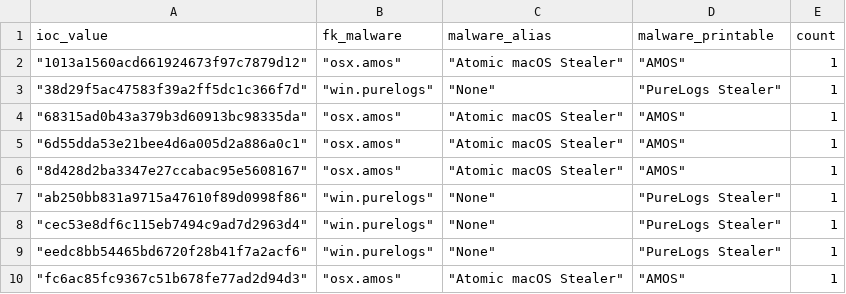
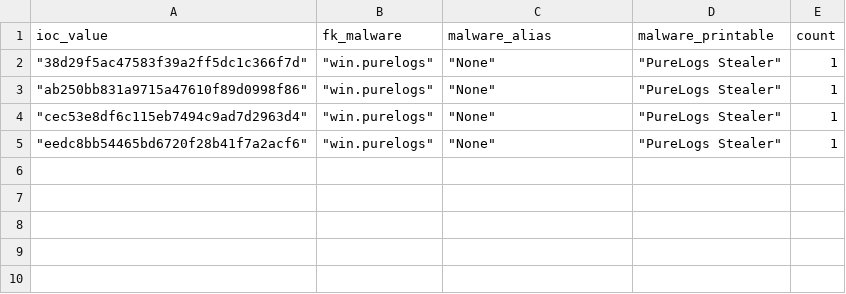
Before and after one commit to LunaMarginis/Intel-WatchTower, a CSV file: mhash.csv, drawn as a sheet; the diff names each change by its address in the sheet, - before the commit and + after, or states it on an @@ line.

```diff
--- a/mhash.csv
+++ b/mhash.csv
-row 2: "1013a1560acd661924673f97c7879d12" | "osx.amos" | "Atomic macOS Stealer" | "AMOS" | 1
-row 4: "68315ad0b43a379b3d60913bc98335da" | "osx.amos" | "Atomic macOS Stealer" | "AMOS" | 1
-row 5: "6d55dda53e21bee4d6a005d2a886a0c1" | "osx.amos" | "Atomic macOS Stealer" | "AMOS" | 1
-row 6: "8d428d2ba3347e27ccabac95e5608167" | "osx.amos" | "Atomic macOS Stealer" | "AMOS" | 1
-row 10: "fc6ac85fc9367c51b678fe77ad2d94d3" | "osx.amos" | "Atomic macOS Stealer" | "AMOS" | 1
```
Also changed, not shown: 1 other file.
